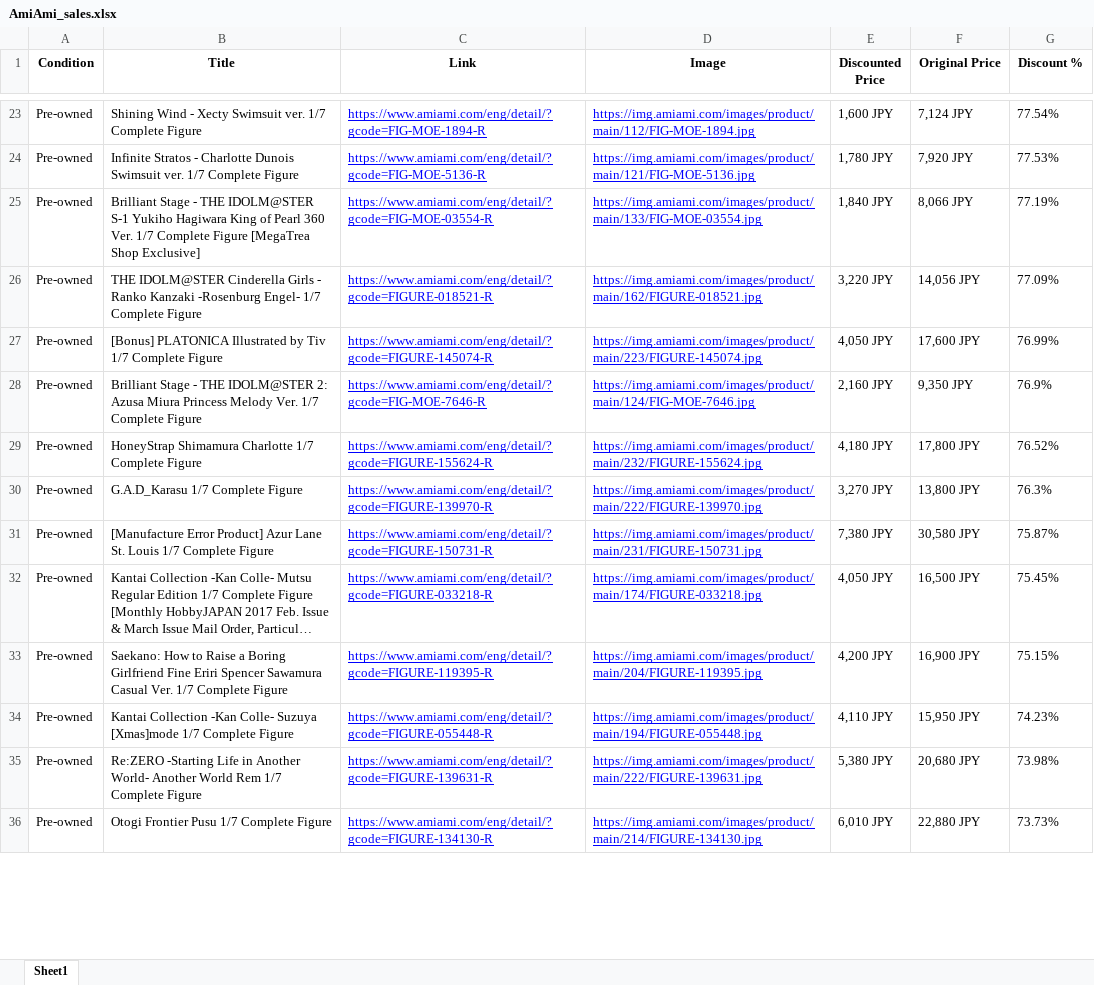
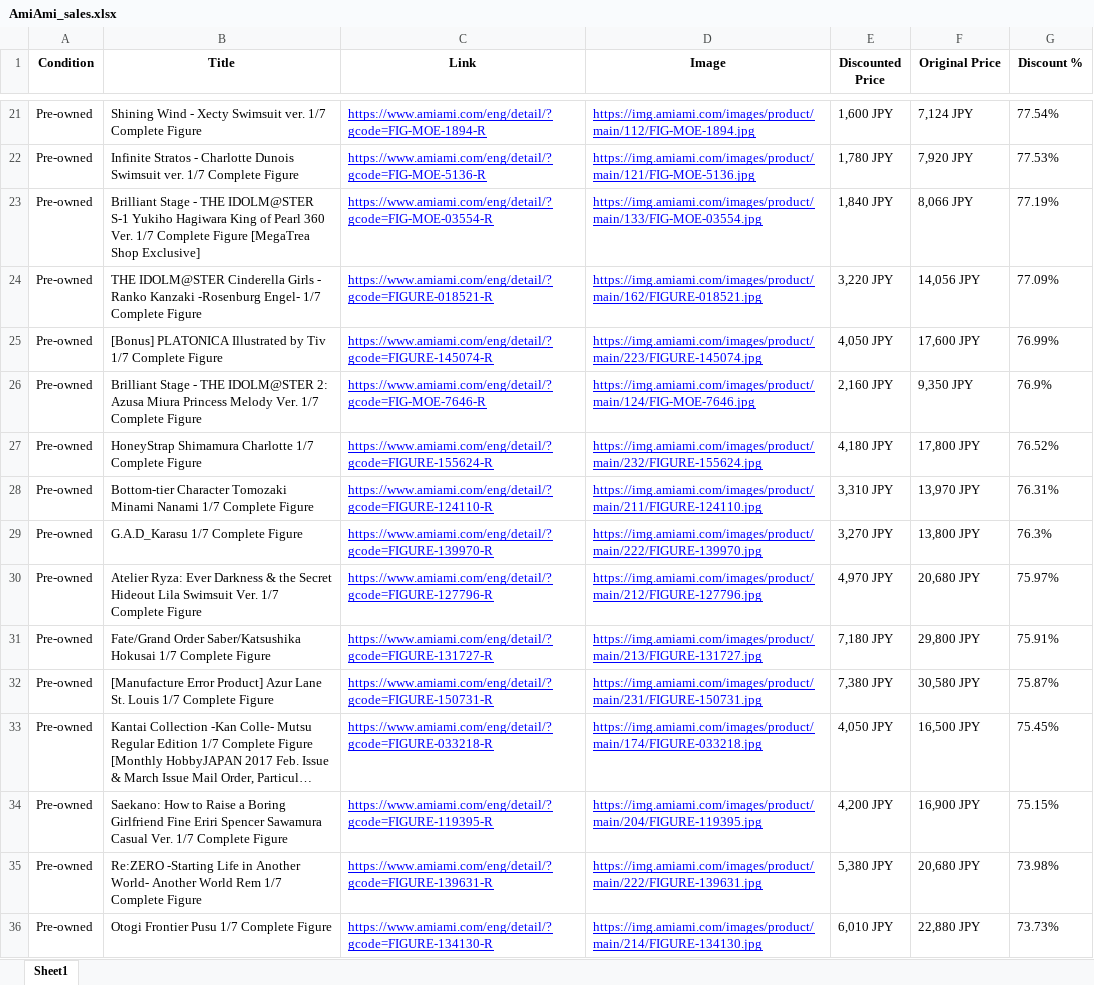
Before and after one commit to jon-AG/AmiAmi-Sales, an Excel workbook: AmiAmi_sales.xlsx, sheet Sheet1, drawn as a sheet; only a part is shown, gaps mark what is left out; long unchanged cells end in …; values as stored, in another font and other column widths than the file's, no borders; removed rows and columns are numbered as before the commit, all else as after; the diff covers the shown part only; the diff names each change by its address in the sheet, - before the commit and + after, or states it on an @@ line.

```diff
--- a/AmiAmi_sales.xlsx (sheet Sheet1)
+++ b/AmiAmi_sales.xlsx (sheet Sheet1)
+row 28: Pre-owned | Bottom-tier Character Tomozaki Minami Nanami 1/7 Complete Figure | https://www.amiami.com/eng/detail/?gcode=FIGURE-124110-R | https://img.amiami.com/images/product/main/211/FIGURE-124110.jpg | 3,310 JPY | 13,970 JPY | 76.31%
+row 30: Pre-owned | Atelier Ryza: Ever Darkness & the Secret Hideout Lila Swimsuit Ver. 1/7 Complete Figure | https://www.amiami.com/eng/detail/?gcode=FIGURE-127796-R | https://img.amiami.com/images/product/main/212/FIGURE-127796.jpg | 4,970 JPY | 20,680 JPY | 75.97%
+row 31: Pre-owned | Fate/Grand Order Saber/Katsushika Hokusai 1/7 Complete Figure | https://www.amiami.com/eng/detail/?gcode=FIGURE-131727-R | https://img.amiami.com/images/product/main/213/FIGURE-131727.jpg | 7,180 JPY | 29,800 JPY | 75.91%
-row 34: Pre-owned | Kantai Collection -Kan Colle- Suzuya [Xmas]mode 1/7 Complete Figure | https://www.amiami.com/eng/detail/?gcode=FIGURE-055448-R | https://img.amiami.com/images/product/main/194/FIGURE-055448.jpg | 4,110 JPY | 15,950 JPY | 74.23%
```
Also changed, not shown: 93 added rows, 125 removed rows, 48 moved rows and 27 edited cells elsewhere in this sheet, 2 other files.
